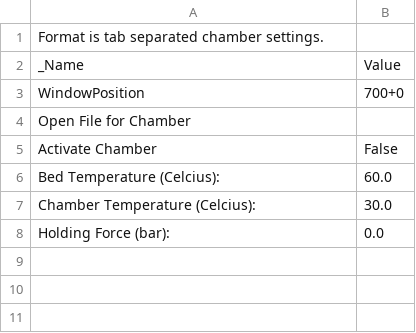
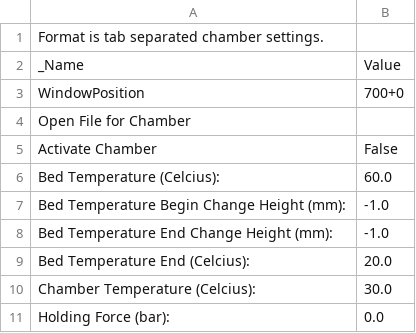
Before and after one commit to choffee/Skienforge-settings, a CSV file: profiles/extrusion/PLA/chamber.csv, drawn as a sheet.

```diff
--- a/profiles/extrusion/PLA/chamber.csv
+++ b/profiles/extrusion/PLA/chamber.csv
@@ -6,2 +6,5 @@ Activate Chamber	False
 Bed Temperature (Celcius):	60.0
+Bed Temperature Begin Change Height (mm):	-1.0
+Bed Temperature End Change Height (mm):	-1.0
+Bed Temperature End (Celcius):	20.0
 Chamber Temperature (Celcius):	30.0
```
Also changed, not shown: profiles/extrusion/PLA/bottom.csv, profiles/extrusion/PLA/carve.csv, 10 other files.
